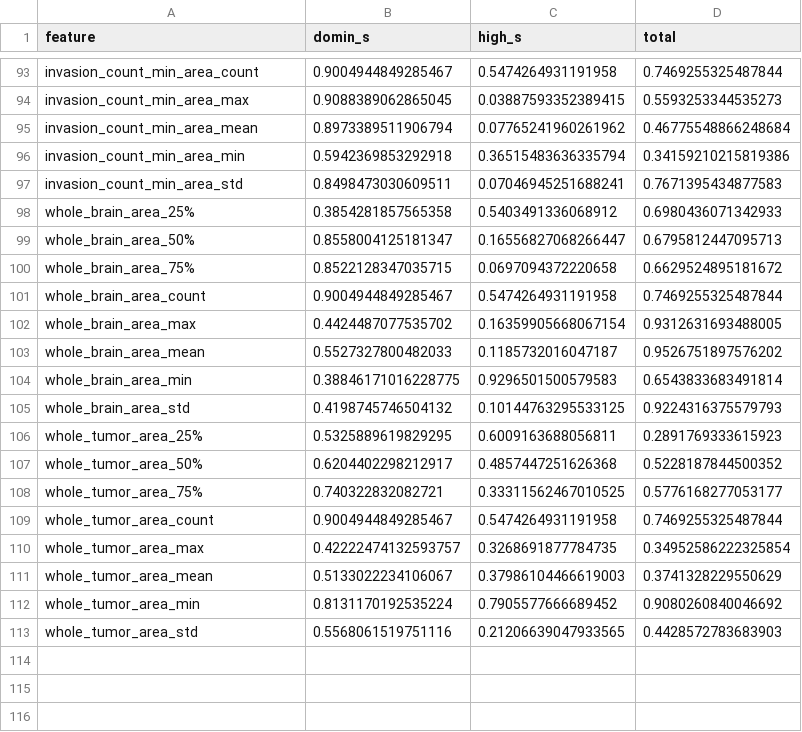
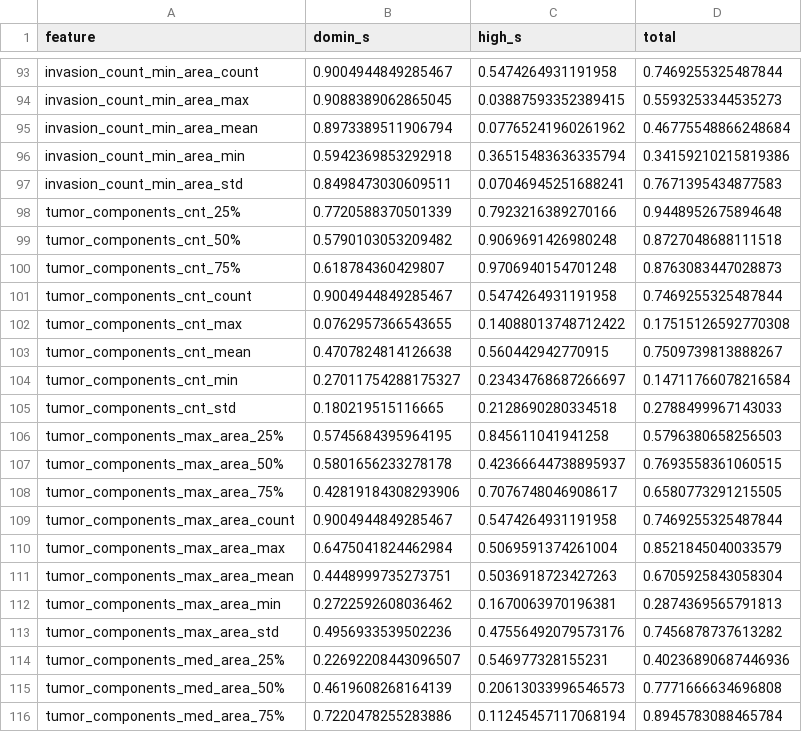
Before and after one commit to rasakereh/infiltrative_met, a CSV file: corr_X_Y_pval.csv, drawn as a sheet; only a part is shown, gaps mark what is left out; the shorter side is filled out with more unchanged rows; the diff covers the shown part only; the diff names each change by its address in the sheet, - before the commit and + after, or states it on an @@ line.

```diff
--- a/corr_X_Y_pval.csv
+++ b/corr_X_Y_pval.csv
+row 98: tumor_components_cnt_25% | 0.7720588370501339 | 0.7923216389270166 | 0.9448952675894648
+row 99: tumor_components_cnt_50% | 0.5790103053209482 | 0.9069691426980248 | 0.8727048688111518
+row 100: tumor_components_cnt_75% | 0.618784360429807 | 0.9706940154701248 | 0.8763083447028873
+row 101: tumor_components_cnt_count | 0.9004944849285467 | 0.5474264931191958 | 0.7469255325487844
+row 102: tumor_components_cnt_max | 0.0762957366543655 | 0.14088013748712422 | 0.17515126592770308
+row 103: tumor_components_cnt_mean | 0.4707824814126638 | 0.560442942770915 | 0.7509739813888267
+row 104: tumor_components_cnt_min | 0.27011754288175327 | 0.23434768687266697 | 0.14711766078216584
+row 105: tumor_components_cnt_std | 0.180219515116665 | 0.2128690280334518 | 0.2788499967143033
+row 106: tumor_components_max_area_25% | 0.5745684395964195 | 0.845611041941258 | 0.5796380658256503
+row 107: tumor_components_max_area_50% | 0.5801656233278178 | 0.42366644738895937 | 0.7693558361060515
+row 108: tumor_components_max_area_75% | 0.42819184308293906 | 0.7076748046908617 | 0.6580773291215505
+row 109: tumor_components_max_area_count | 0.9004944849285467 | 0.5474264931191958 | 0.7469255325487844
+row 110: tumor_components_max_area_max | 0.6475041824462984 | 0.5069591374261004 | 0.8521845040033579
+row 111: tumor_components_max_area_mean | 0.4448999735273751 | 0.5036918723427263 | 0.6705925843058304
+row 112: tumor_components_max_area_min | 0.2722592608036462 | 0.1670063970196381 | 0.2874369565791813
+row 113: tumor_components_max_area_std | 0.4956933539502236 | 0.47556492079573176 | 0.7456878737613282
+row 114: tumor_components_med_area_25% | 0.22692208443096507 | 0.546977328155231 | 0.40236890687446936
+row 115: tumor_components_med_area_50% | 0.4619608268164139 | 0.20613033996546573 | 0.7771666634696808
+row 116: tumor_components_med_area_75% | 0.7220478255283886 | 0.11245457117068194 | 0.8945783088465784
```
Also changed, not shown: 13 added rows elsewhere in this file, corr_X_Y_corr.csv, 3 other files.
